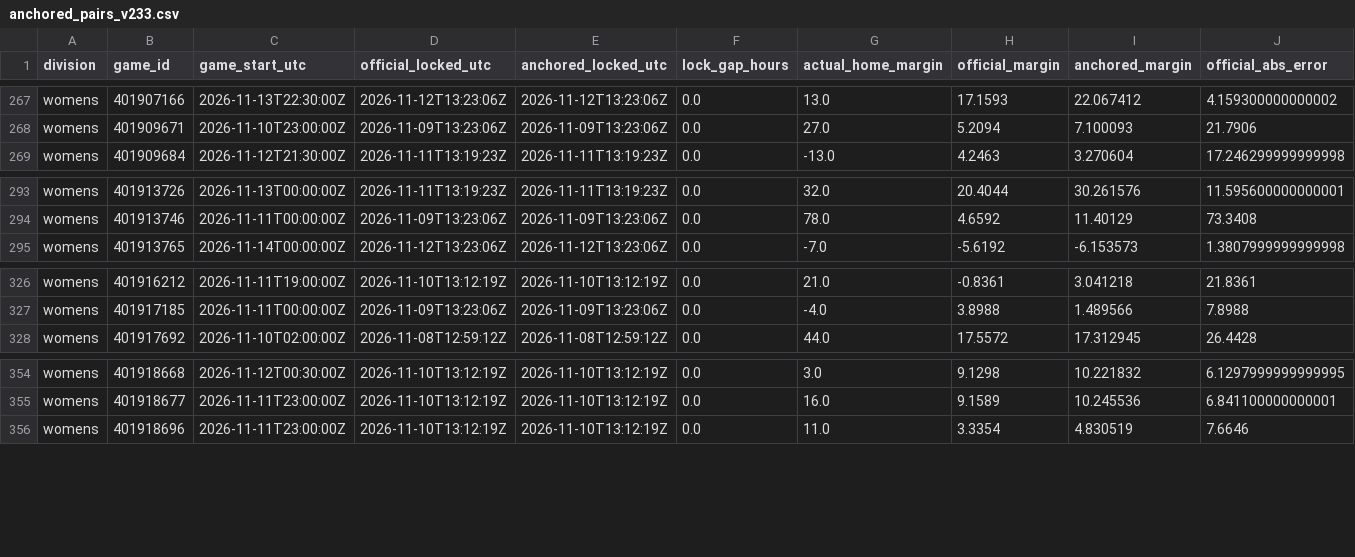
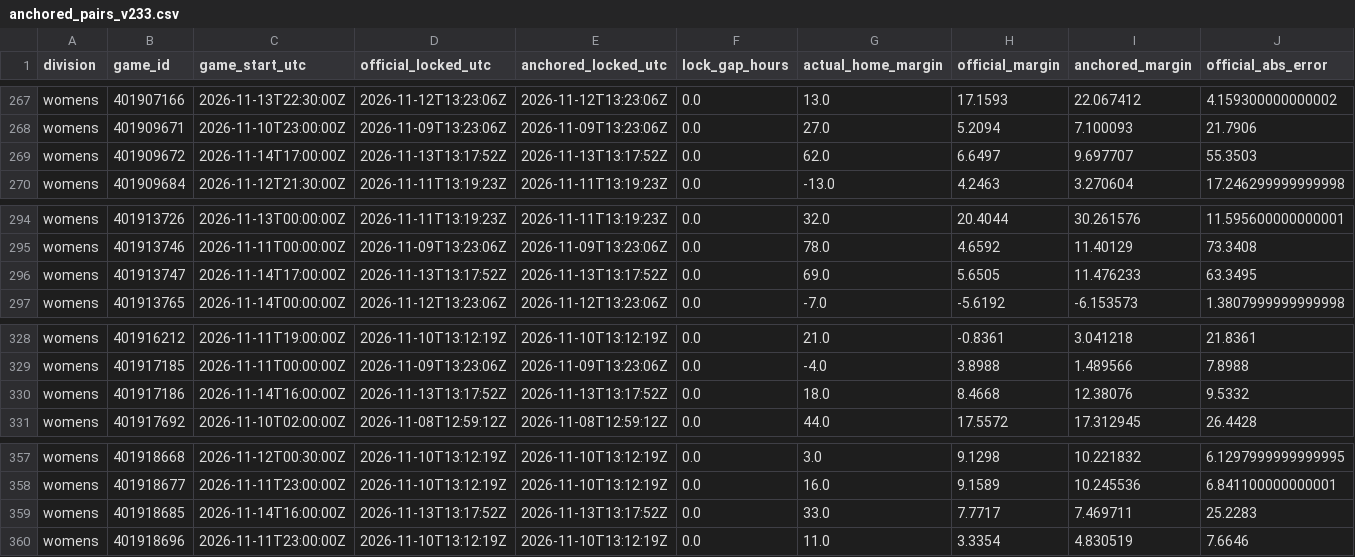
Before and after one commit to hcaver16-arch/college-basketball-ratings, a CSV file: data/prospective/2026-27/anchored_pairs_v233.csv, drawn as a sheet; only a part is shown, gaps mark what is left out; rows hold the shown columns only; the diff names each change by its address in the sheet, - before the commit and + after, or states it on an @@ line.

```diff
--- a/data/prospective/2026-27/anchored_pairs_v233.csv
+++ b/data/prospective/2026-27/anchored_pairs_v233.csv
+row 269: womens | 401909672 | 2026-11-14T17:00:00Z | 2026-11-13T13:17:52Z | 2026-11-13T13:17:52Z | 0.0 | 62.0 | 6.6497 | 9.697707 | 55.3503
+row 296: womens | 401913747 | 2026-11-14T17:00:00Z | 2026-11-13T13:17:52Z | 2026-11-13T13:17:52Z | 0.0 | 69.0 | 5.6505 | 11.476233 | 63.3495
+row 330: womens | 401917186 | 2026-11-14T16:00:00Z | 2026-11-13T13:17:52Z | 2026-11-13T13:17:52Z | 0.0 | 18.0 | 8.4668 | 12.38076 | 9.5332
+row 359: womens | 401918685 | 2026-11-14T16:00:00Z | 2026-11-13T13:17:52Z | 2026-11-13T13:17:52Z | 0.0 | 33.0 | 7.7717 | 7.469711 | 25.2283
```
Also changed, not shown: data/prospective/2026-27/results.csv, 4 other files.
